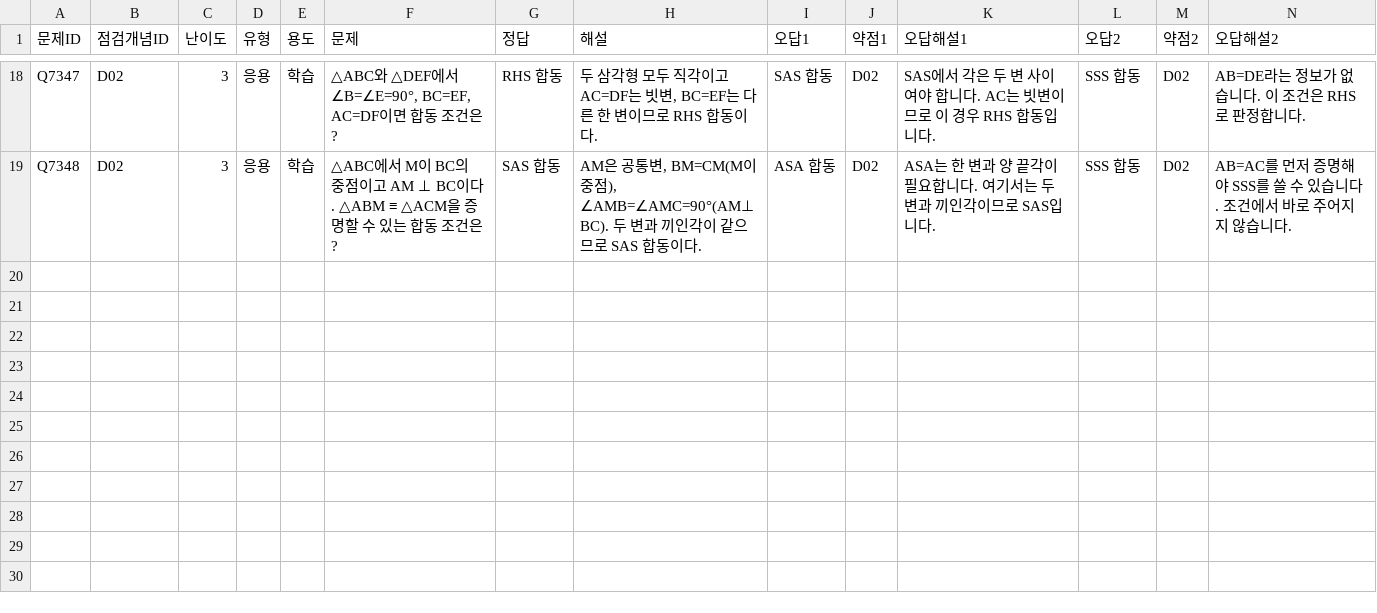
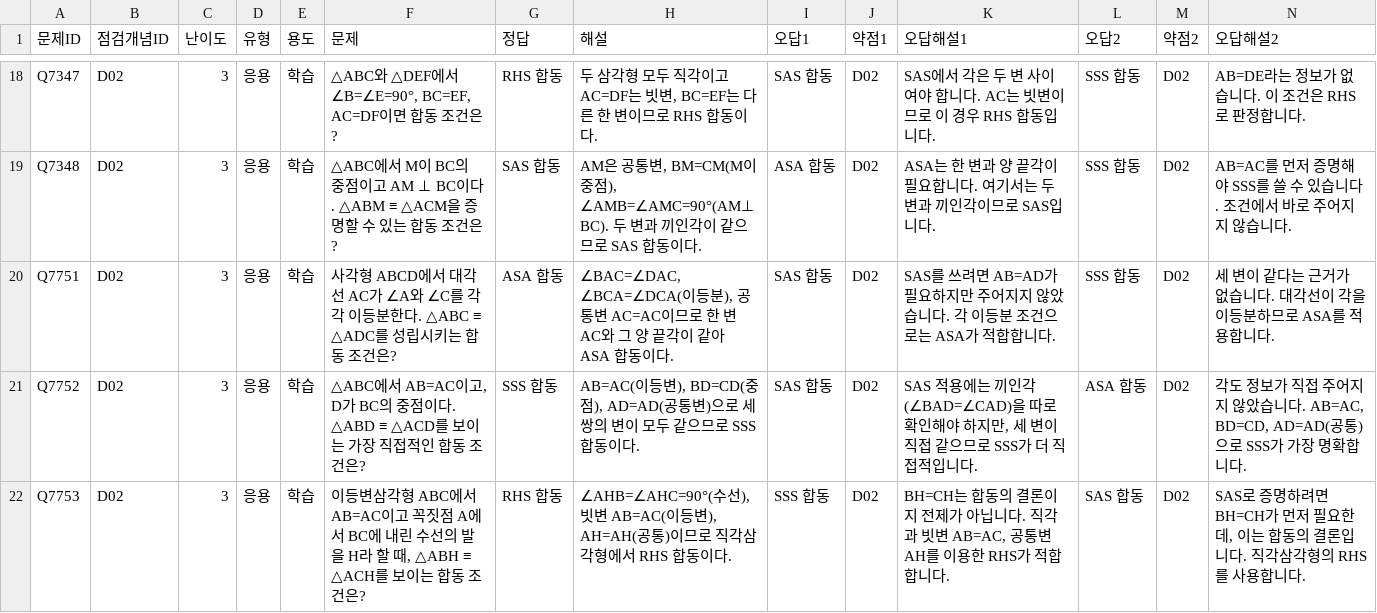
Before and after one commit to wataryu00-boop/math-diagnostic, a CSV file: problems/D02/3.csv, drawn as a sheet; only a part is shown, gaps mark what is left out; rows hold the shown columns only; the diff names each change by its address in the sheet, - before the commit and + after, or states it on an @@ line.

```diff
--- a/problems/D02/3.csv
+++ b/problems/D02/3.csv
+row 20: Q7751 | D02 | 3 | 응용 | 학습 | 사각형 ABCD에서 대각선 AC가 ∠A와 ∠C를 각각 이등분한다. △ABC ≡ △ADC를 성립시키는 합동 조건은? | ASA 합동 | ∠BAC=∠DAC, ∠BCA=∠DCA(이등분), 공통변 AC=AC이므로 한 변 AC와 그 양 끝각이 같아 ASA 합동이다. | SAS 합동 | D02 | SAS를 쓰려면 AB=AD가 필요하지만 주어지지 않았습니다. 각 이등분 조건으로는 ASA가 적합합니다. | SSS 합동 | D02 | 세 변이 같다는 근거가 없습니다. 대각선이 각을 이등분하므로 ASA를 적용합니다.
+row 21: Q7752 | D02 | 3 | 응용 | 학습 | △ABC에서 AB=AC이고, D가 BC의 중점이다. △ABD ≡ △ACD를 보이는 가장 직접적인 합동 조건은? | SSS 합동 | AB=AC(이등변), BD=CD(중점), AD=AD(공통변)으로 세 쌍의 변이 모두 같으므로 SSS 합동이다. | SAS 합동 | D02 | SAS 적용에는 끼인각(∠BAD=∠CAD)을 따로 확인해야 하지만, 세 변이 직접 같으므로 SSS가 더 직접적입니다. | ASA 합동 | D02 | 각도 정보가 직접 주어지지 않았습니다. AB=AC, BD=CD, AD=AD(공통)으로 SSS가 가장 명확합니다.
+row 22: Q7753 | D02 | 3 | 응용 | 학습 | 이등변삼각형 ABC에서 AB=AC이고 꼭짓점 A에서 BC에 내린 수선의 발을 H라 할 때, △ABH ≡ △ACH를 보이는 합동 조건은? | RHS 합동 | ∠AHB=∠AHC=90°(수선), 빗변 AB=AC(이등변), AH=AH(공통)이므로 직각삼각형에서 RHS 합동이다. | SSS 합동 | D02 | BH=CH는 합동의 결론이지 전제가 아닙니다. 직각과 빗변 AB=AC, 공통변 AH를 이용한 RHS가 적합합니다. | SAS 합동 | D02 | SAS로 증명하려면 BH=CH가 먼저 필요한데, 이는 합동의 결론입니다. 직각삼각형의 RHS를 사용합니다.
```
Also changed, not shown: problems/D02/1.csv, problems/D02/2.csv, 16 other files.
